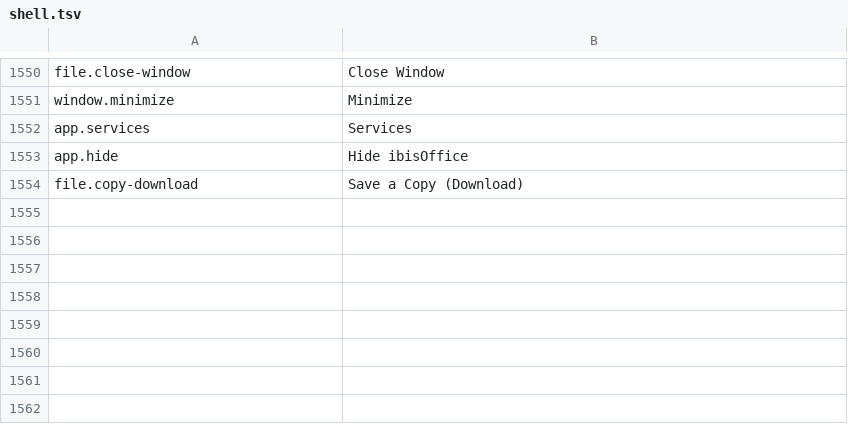
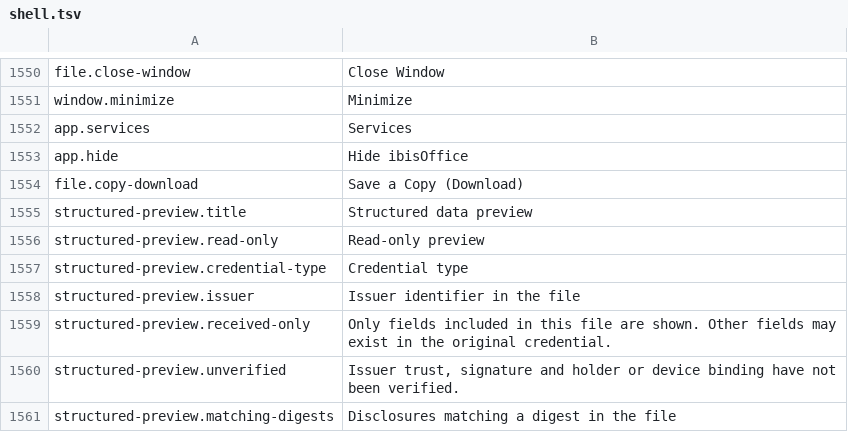
Before and after one commit to masanork/ibis-office, a TSV file: crates/ibis-office-base/i18n/en/shell.tsv, drawn as a sheet; only a part is shown, gaps mark what is left out; the diff names each change by its address in the sheet, - before the commit and + after, or states it on an @@ line.

```diff
--- a/crates/ibis-office-base/i18n/en/shell.tsv
+++ b/crates/ibis-office-base/i18n/en/shell.tsv
+row 1555: structured-preview.title | Structured data preview
+row 1556: structured-preview.read-only | Read-only preview
+row 1557: structured-preview.credential-type | Credential type
+row 1558: structured-preview.issuer | Issuer identifier in the file
+row 1559: structured-preview.received-only | Only fields included in this file are shown. Other fields may exist in the original credential.
+row 1560: structured-preview.unverified | Issuer trust, signature and holder or device binding have not been verified.
+row 1561: structured-preview.matching-digests | Disclosures matching a digest in the file
```
Also changed, not shown: crates/ibis-office-base/i18n/ja/shell.tsv, 19 other files.
